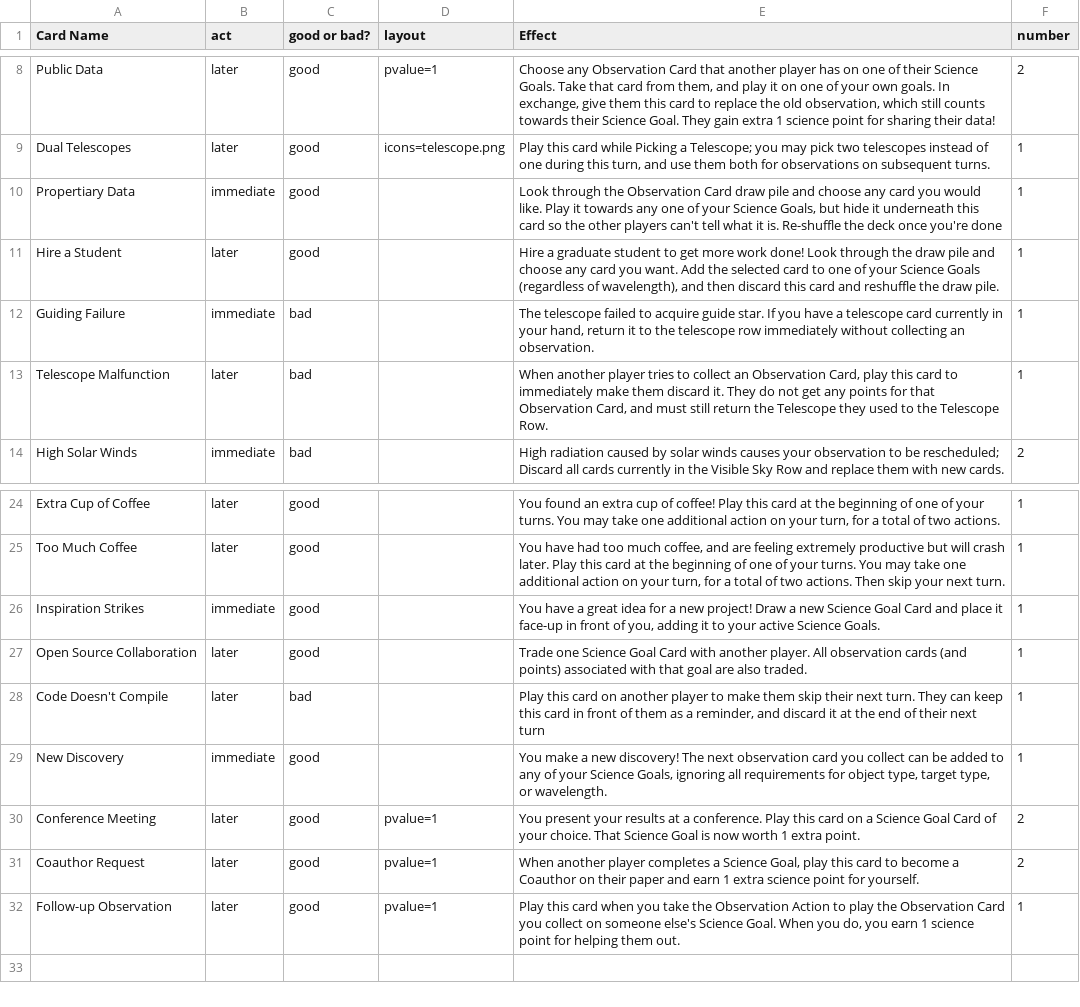
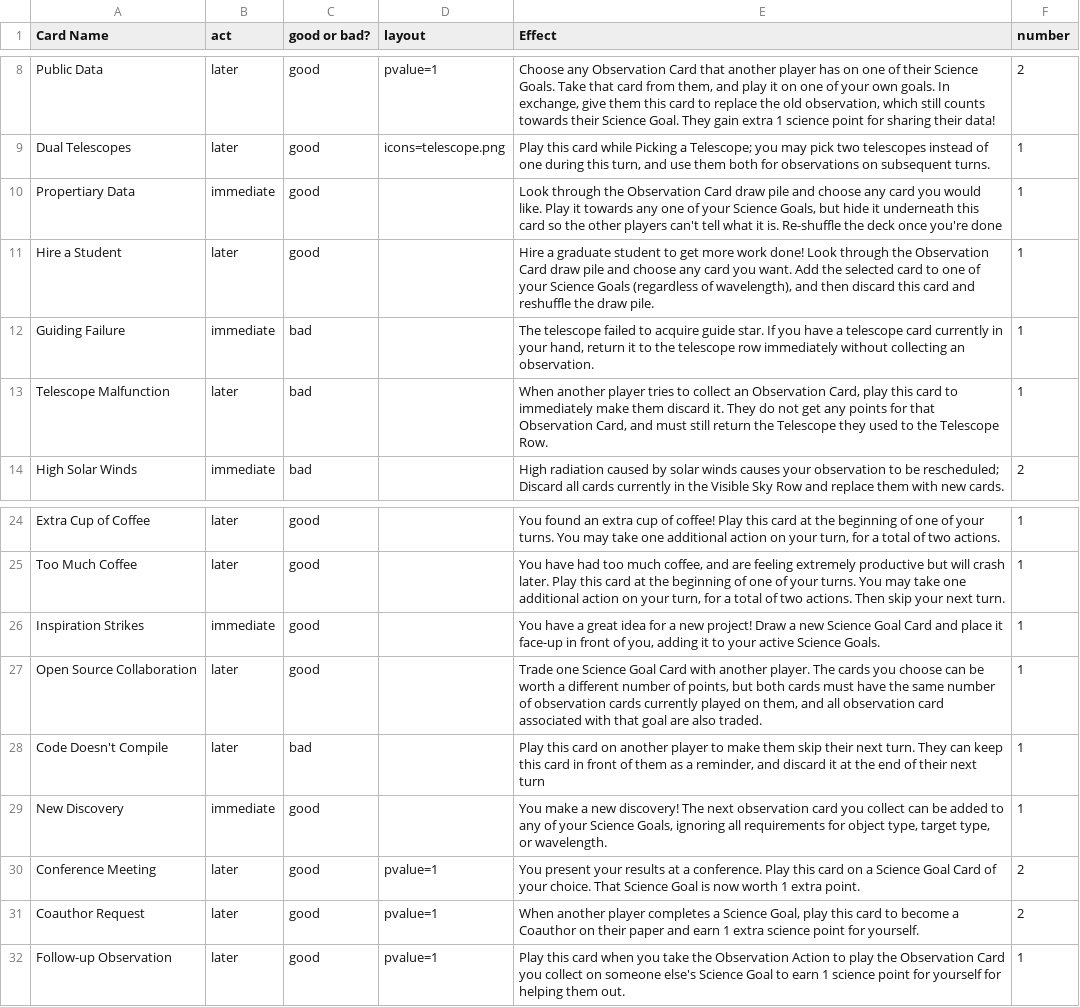
Before and after one commit to spacetelescope/mast-match, a CSV file: card_art/csv_files/chaos_cards.csv, drawn as a sheet; only a part is shown, gaps mark what is left out.

Commit message:
edits to chaos cards based on playtests

```diff
--- a/card_art/csv_files/chaos_cards.csv
+++ b/card_art/csv_files/chaos_cards.csv
@@ -10,3 +10,3 @@ Dual Telescopes,later,good,icons=telescope.png,"Play this card while Picking a T
 Propertiary Data,immediate,good, ,"Look through the Observation Card draw pile and choose any card you would like. Play it towards any one of your Science Goals, but hide it underneath this card so the other players can't tell what it is. Re-shuffle the deck once you're done",1
-Hire a Student,later,good, ,"Hire a graduate student to get more work done! Look through the draw pile and choose any card you want. Add the selected card to one of your Science Goals (regardless of wavelength), and then discard this card and reshuffle the draw pile.",1
+Hire a Student,later,good, ,"Hire a graduate student to get more work done! Look through the Observation Card draw pile and choose any card you want. Add the selected card to one of your Science Goals (regardless of wavelength), and then discard this card and reshuffle the draw pile.",1
 Guiding Failure,immediate,bad, ,"The telescope failed to acquire guide star. If you have a telescope card currently in your hand, return it to the telescope row immediately without collecting an observation.",1
@@ -26,3 +26,3 @@ Too Much Coffee,later,good, ,"You have had too much coffee, and are feeling extr
 Inspiration Strikes,immediate,good, ,"You have a great idea for a new project! Draw a new Science Goal Card and place it face-up in front of you, adding it to your active Science Goals.",1
-Open Source Collaboration,later,good, ,"Trade one Science Goal Card with another player. All observation cards (and points) associated with that goal are also traded.",1
+Open Source Collaboration,later,good, ,"Trade one Science Goal Card with another player. The cards you choose can be worth a different number of points, but both cards must have the same number of observation cards currently played on them, and all observation card associated with that goal are also traded.",1
 Code Doesn't Compile,later,bad, ,"Play this card on another player to make them skip their next turn. They can keep this card in front of them as a reminder, and discard it at the end of their next turn",1
@@ -31,2 +31,2 @@ Conference Meeting,later,good,pvalue=1,"You present your results at a conference
 Coauthor Request,later,good, pvalue=1,"When another player completes a Science Goal, play this card to become a Coauthor on their paper and earn 1 extra science point for yourself.",2
-Follow-up Observation,later,good, pvalue=1,"Play this card when you take the Observation Action to play the Observation Card you collect on someone else's Science Goal. When you do, you earn 1 science point for helping them out.",1
+Follow-up Observation,later,good, pvalue=1,"Play this card when you take the Observation Action to play the Observation Card you collect on someone else's Science Goal to earn 1 science point for yourself for helping them out.",1
```
Also changed, not shown: 11 other files.
